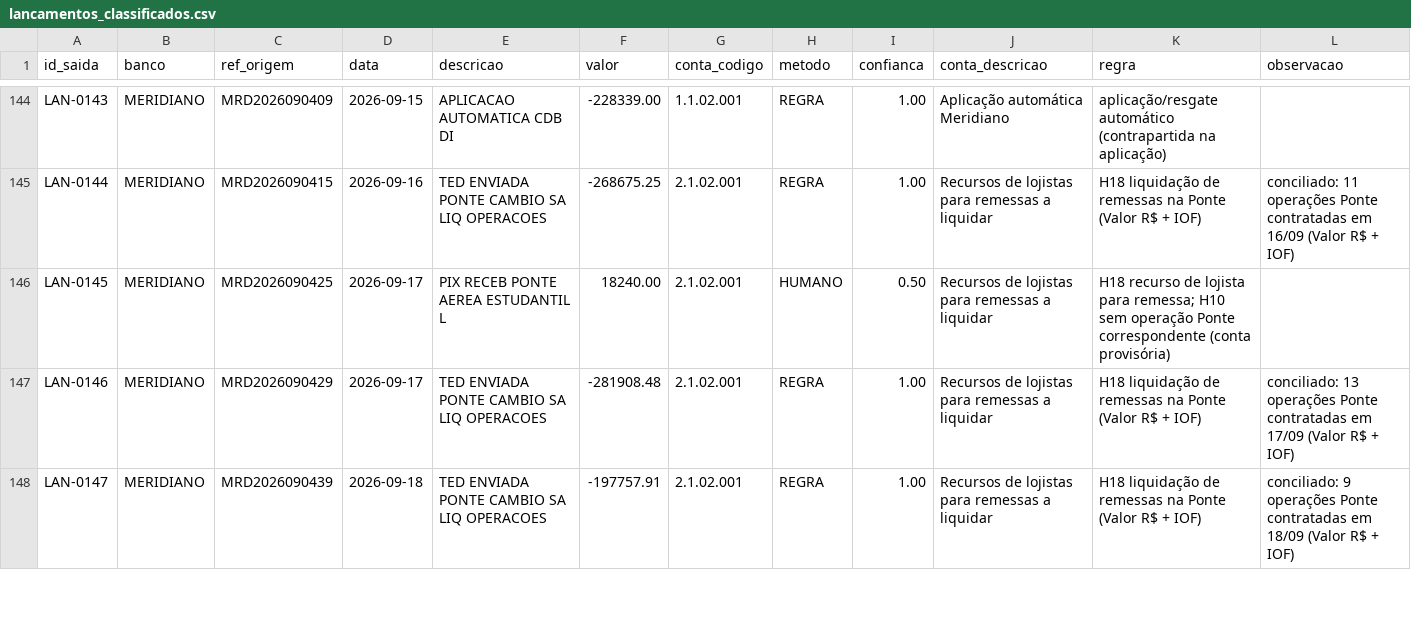
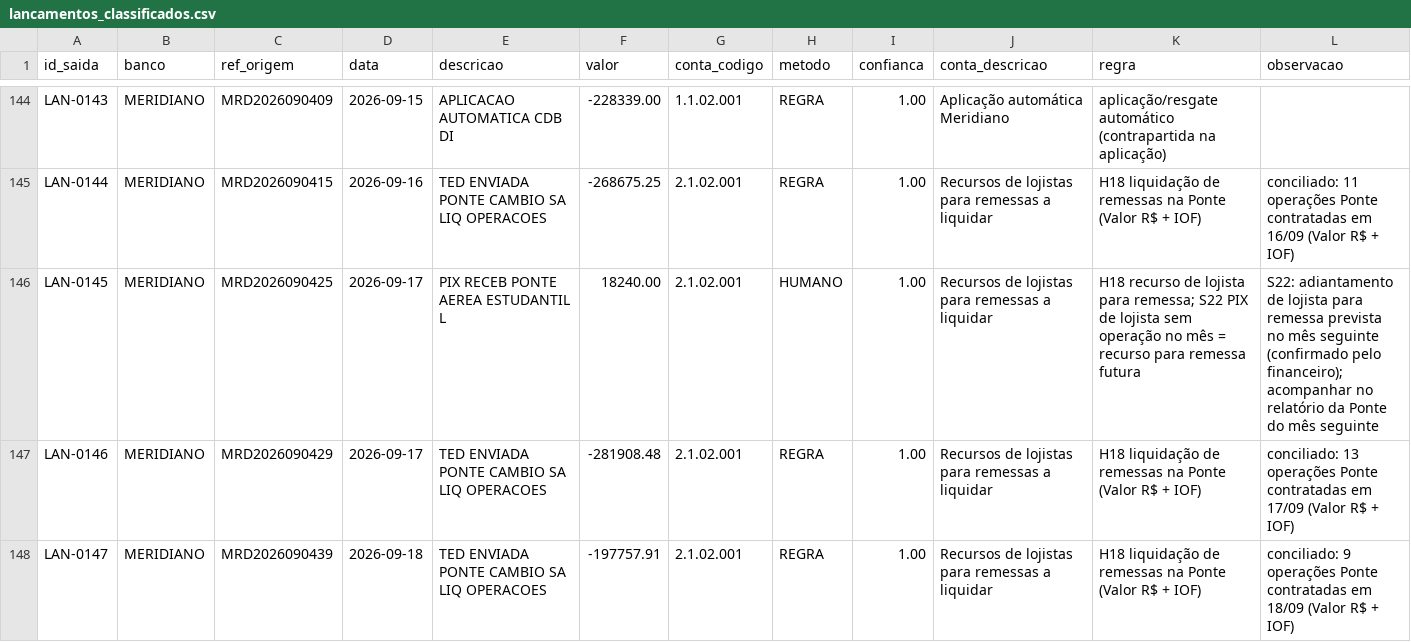
Before and after one commit to Mateusbmelzi/Barte-Hackathon-Ai, a CSV file: saida/lancamentos_classificados.csv, drawn as a sheet; only a part is shown, gaps mark what is left out.

```diff
--- a/saida/lancamentos_classificados.csv
+++ b/saida/lancamentos_classificados.csv
@@ -145,3 +145,3 @@ LAN-0143;MERIDIANO;MRD2026090409;2026-09-15;APLICACAO AUTOMATICA CDB DI;-228339.
 LAN-0144;MERIDIANO;MRD2026090415;2026-09-16;TED ENVIADA PONTE CAMBIO SA LIQ OPERACOES;-268675.25;2.1.02.001;REGRA;1.00;Recursos de lojistas para remessas a liquidar;H18 liquidação de remessas na Ponte (Valor R$ + IOF);conciliado: 11 operações Ponte contratadas em 16/09 (Valor R$ + IOF)
-LAN-0145;MERIDIANO;MRD2026090425;2026-09-17;PIX RECEB PONTE AEREA ESTUDANTIL L;18240.00;2.1.02.001;HUMANO;0.50;Recursos de lojistas para remessas a liquidar;"H18 recurso de lojista para remessa; H10 sem operação Ponte correspondente (conta provisória)";
+LAN-0145;MERIDIANO;MRD2026090425;2026-09-17;PIX RECEB PONTE AEREA ESTUDANTIL L;18240.00;2.1.02.001;HUMANO;1.00;Recursos de lojistas para remessas a liquidar;"H18 recurso de lojista para remessa; S22 PIX de lojista sem operação no mês = recurso para remessa futura";"S22: adiantamento de lojista para remessa prevista no mês seguinte (confirmado pelo financeiro); acompanhar no relatório da Ponte do mês seguinte"
 LAN-0146;MERIDIANO;MRD2026090429;2026-09-17;TED ENVIADA PONTE CAMBIO SA LIQ OPERACOES;-281908.48;2.1.02.001;REGRA;1.00;Recursos de lojistas para remessas a liquidar;H18 liquidação de remessas na Ponte (Valor R$ + IOF);conciliado: 13 operações Ponte contratadas em 17/09 (Valor R$ + IOF)
```
Also changed, not shown: saida/comissoes_por_lojista.csv, saida/notas_a_emitir.csv, 48 other files.
